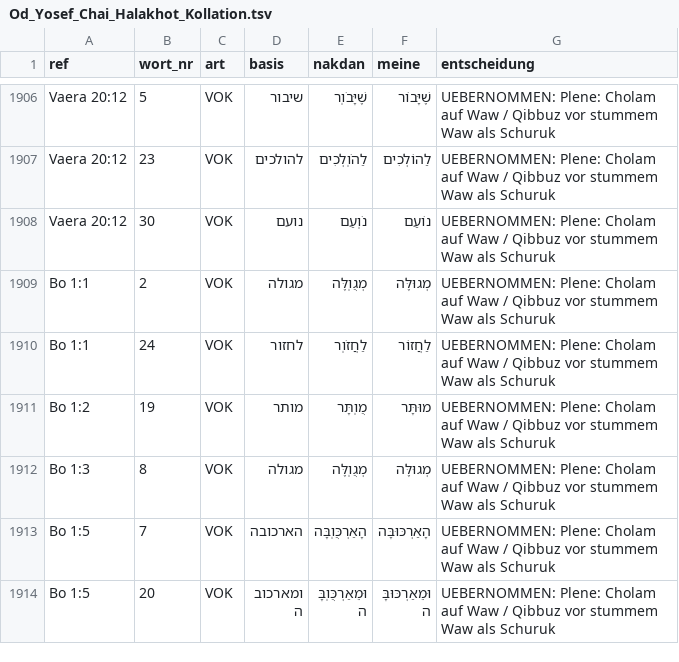
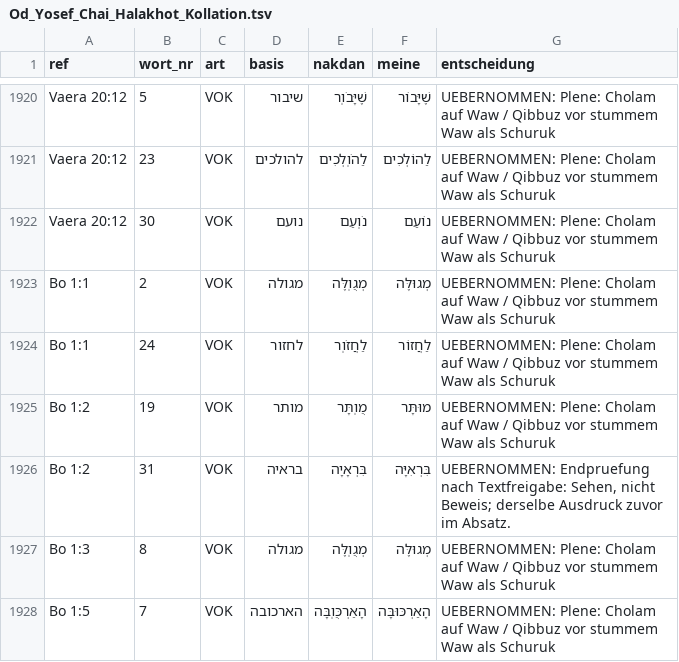
Before and after one commit to Moriahise/Ben-Jehojada, a TSV file: Od-Yosef-Chai-Halakhot-he-Jerusalem-1910/Od_Yosef_Chai_Halakhot/out/kollation/Od_Yosef_Chai_Halakhot_Kollation.tsv, drawn as a sheet; only a part is shown, gaps mark what is left out; the shorter side is filled out with more unchanged rows; the diff covers the shown part only; the diff names each change by its address in the sheet, - before the commit and + after, or states it on an @@ line.

Commit message:
Aktiviere sechs belegte Textkorrekturen und setze sprachliche Endpruefung fort
Sechs freigegebene Drucklesungen ueber textkorrekturen.json, passende Vokalisierung und weitere 19 Nikud-Korrekturen. Kollation, Produktionsmaster und Pruefprotokolle erneuert.

TEXT_M 0; TEXT_N 6 erwartete Abweichungen zum unveraenderten Nakdan-Zeugen. 508 Segmente, 1024 Marker unveraendert, 42 Tests bestanden. Sprachliche Gesamtfreigabe bleibt offen; dokumentierte Teildurchsicht von 59 Absaetzen.

```diff
--- a/Od-Yosef-Chai-Halakhot-he-Jerusalem-1910/Od_Yosef_Chai_Halakhot/out/kollation/Od_Yosef_Chai_Halakhot_Kollation.tsv
+++ b/Od-Yosef-Chai-Halakhot-he-Jerusalem-1910/Od_Yosef_Chai_Halakhot/out/kollation/Od_Yosef_Chai_Halakhot_Kollation.tsv
+row 1926: Bo 1:2 | 31 | VOK | בראיה | בִּרְאָיָה | בִּרְאִיָּה | UEBERNOMMEN: Endpruefung nach Textfreigabe: Sehen, nicht Beweis; derselbe Ausdruck zuvor im Absatz.
```
Also changed, not shown: 23 added rows, 1 removed row and 2 edited cells elsewhere in this file, Od-Yosef-Chai-Halakhot-he-Jerusalem-1910/Od_Yosef_Chai_Halakhot/out/band/Od_Yosef_Chai_Halakhot_Segmentkontrolle.tsv, 27 other files.
